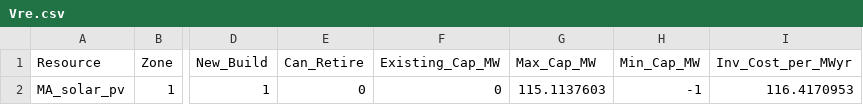
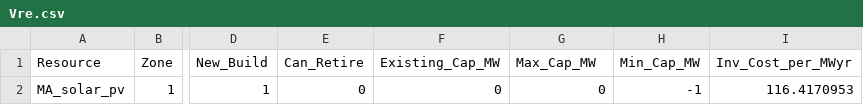
Before and after one commit to JonasSchweiger/GenX_Jonas, a CSV file: backup_systems/03_real_demand_sec_batteries/resources/Vre.csv, drawn as a sheet; only a part is shown, gaps mark what is left out; the diff names each change by its address in the sheet, - before the commit and + after, or states it on an @@ line.

Commit message:
flexible demand

```diff
--- a/backup_systems/03_real_demand_sec_batteries/resources/Vre.csv
+++ b/backup_systems/03_real_demand_sec_batteries/resources/Vre.csv
-G2 (Max_Cap_MW): 115.1137603
+G2 (Max_Cap_MW): 0
```
Also changed, not shown: 4 other files.
